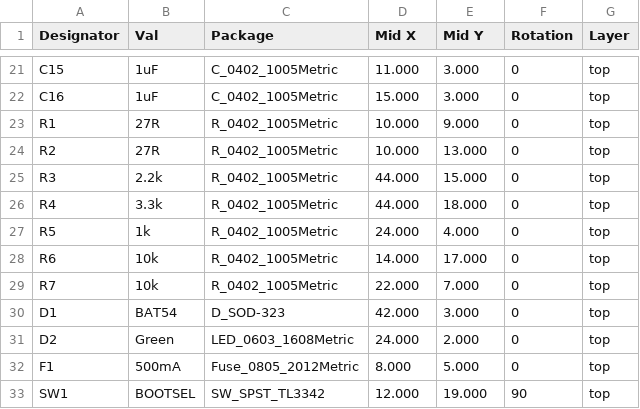
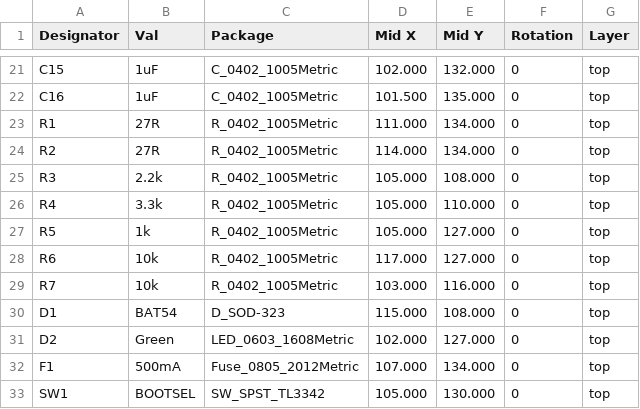
Before and after one commit to Sound-Research/Roland-S-760, a CSV file: usb-to-msx-mouse/hardware/jlcpcb/cpl-jlcpcb.csv, drawn as a sheet; only a part is shown, gaps mark what is left out; the diff covers the shown part only; the diff names each change by its address in the sheet, - before the commit and + after, or states it on an @@ line.

```diff
--- a/usb-to-msx-mouse/hardware/jlcpcb/cpl-jlcpcb.csv
+++ b/usb-to-msx-mouse/hardware/jlcpcb/cpl-jlcpcb.csv
-D21 (Mid X): 11.000
+D21 (Mid X): 102.000
-E21 (Mid Y): 3.000
+E21 (Mid Y): 132.000
-D22 (Mid X): 15.000
+D22 (Mid X): 101.500
-E22 (Mid Y): 3.000
+E22 (Mid Y): 135.000
-D23 (Mid X): 10.000
+D23 (Mid X): 111.000
-E23 (Mid Y): 9.000
+E23 (Mid Y): 134.000
-D24 (Mid X): 10.000
+D24 (Mid X): 114.000
-E24 (Mid Y): 13.000
+E24 (Mid Y): 134.000
-D25:D26 (Mid X): 44.000
+D25:D26 (Mid X): 105.000
-E25 (Mid Y): 15.000
+E25 (Mid Y): 108.000
-E26 (Mid Y): 18.000
+E26 (Mid Y): 110.000
-D27 (Mid X): 24.000
+D27 (Mid X): 105.000
-E27 (Mid Y): 4.000
+E27 (Mid Y): 127.000
-D28 (Mid X): 14.000
+D28 (Mid X): 117.000
-E28 (Mid Y): 17.000
+E28 (Mid Y): 127.000
-D29 (Mid X): 22.000
+D29 (Mid X): 103.000
-E29 (Mid Y): 7.000
+E29 (Mid Y): 116.000
-D30 (Mid X): 42.000
+D30 (Mid X): 115.000
-E30 (Mid Y): 3.000
+E30 (Mid Y): 108.000
-D31 (Mid X): 24.000
+D31 (Mid X): 102.000
-E31 (Mid Y): 2.000
+E31 (Mid Y): 127.000
-D32 (Mid X): 8.000
+D32 (Mid X): 107.000
-E32 (Mid Y): 5.000
+E32 (Mid Y): 134.000
-D33 (Mid X): 12.000
+D33 (Mid X): 105.000
-E33 (Mid Y): 19.000
+E33 (Mid Y): 130.000
-F33 (Rotation): 90
+F33 (Rotation): 0
```
Also changed, not shown: 41 edited cells elsewhere in this file, usb-to-msx-mouse/hardware/jlcpcb/bom-jlcpcb.csv, 11 other files.
